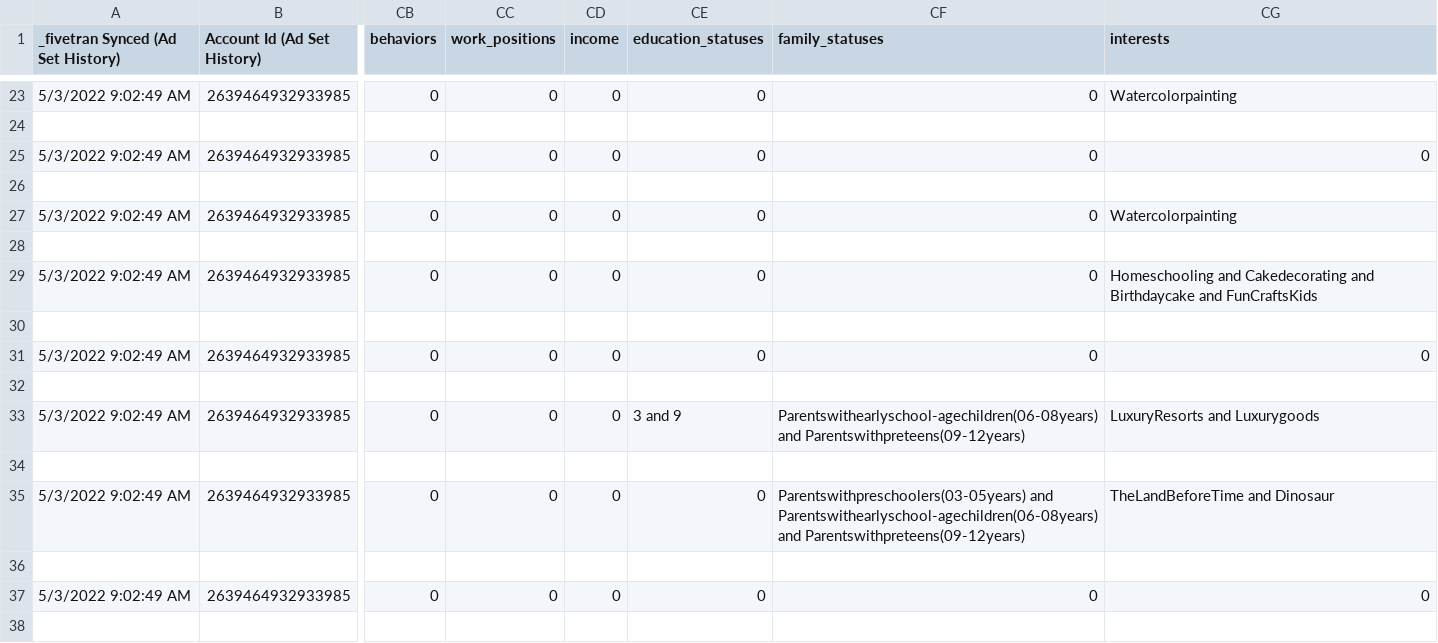
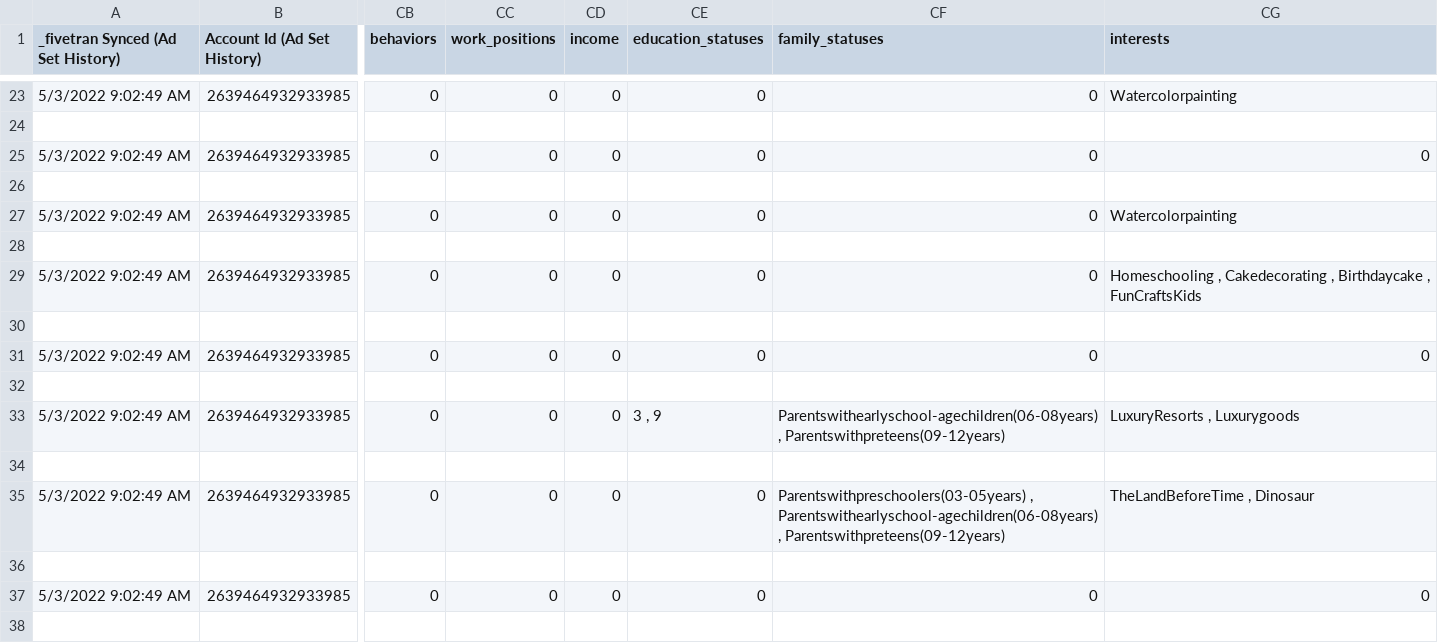
Before and after one commit to condosr/facebook_clean, a CSV file: csv_write/updated_csv.csv, drawn as a sheet; only a part is shown, gaps mark what is left out; the diff covers the shown part only; the diff names each change by its address in the sheet, - before the commit and + after, or states it on an @@ line.

```diff
--- a/csv_write/updated_csv.csv
+++ b/csv_write/updated_csv.csv
-CG29 (interests): Homeschooling and Cakedecorating and Birthdaycake and FunCraftsKids
+CG29 (interests): Homeschooling , Cakedecorating , Birthdaycake , FunCraftsKids
-CE33 (education_statuses): 3 and 9
+CE33 (education_statuses): 3 , 9
-CF33 (family_statuses): Parentswithearlyschool-agechildren(06-08years) and Parentswithpreteens(09-12years)
+CF33 (family_statuses): Parentswithearlyschool-agechildren(06-08years) , Parentswithpreteens(09-12years)
-CG33 (interests): LuxuryResorts and Luxurygoods
+CG33 (interests): LuxuryResorts , Luxurygoods
-CF35 (family_statuses): Parentswithpreschoolers(03-05years) and Parentswithearlyschool-agechildren(06-08years) and Parentswithpreteens(09-12years)
+CF35 (family_statuses): Parentswithpreschoolers(03-05years) , Parentswithearlyschool-agechildren(06-08years) , Parentswithpreteens(09-12years)
-CG35 (interests): TheLandBeforeTime and Dinosaur
+CG35 (interests): TheLandBeforeTime , Dinosaur
```
Also changed, not shown: 32 edited cells elsewhere in this file, 2 other files.
